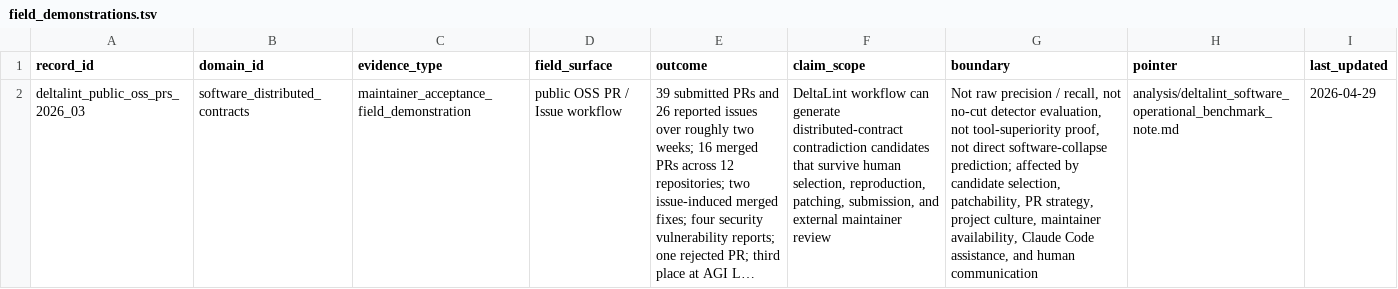
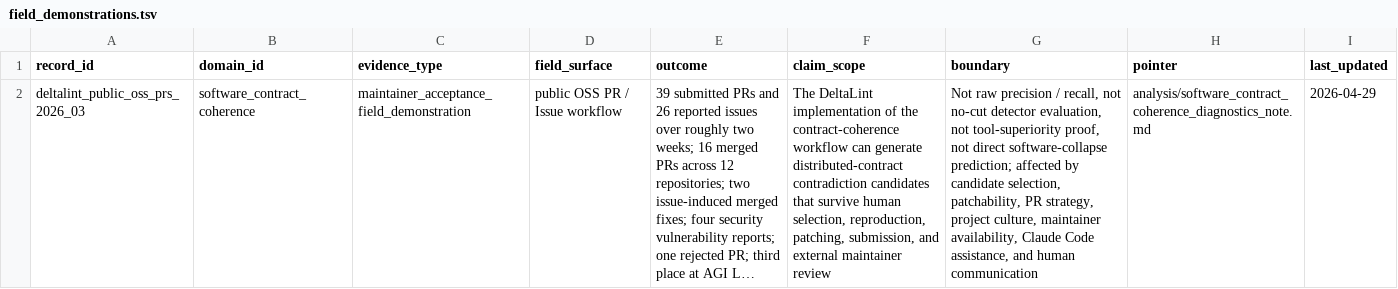
Before and after one commit to karesansui-u/delta-survival-papers, a TSV file: v3/05_evidence/field_demonstrations.tsv, drawn as a sheet; long unchanged cells end in …; the diff names each change by its address in the sheet, - before the commit and + after, or states it on an @@ line.

```diff
--- a/v3/05_evidence/field_demonstrations.tsv
+++ b/v3/05_evidence/field_demonstrations.tsv
-B2 (domain_id): software_distributed_contracts
+B2 (domain_id): software_contract_coherence
-F2 (claim_scope): DeltaLint workflow can…
+F2 (claim_scope): The DeltaLint implementation of the contract-coherence workflow can…
-H2 (pointer): analysis/deltalint_software_operational_benchmark_note.md
+H2 (pointer): analysis/software_contract_coherence_diagnostics_note.md
```
Also changed, not shown: v3/03_domains/registry.tsv, v3/05_evidence/bounded_benchmarks.tsv, 10 other files.
